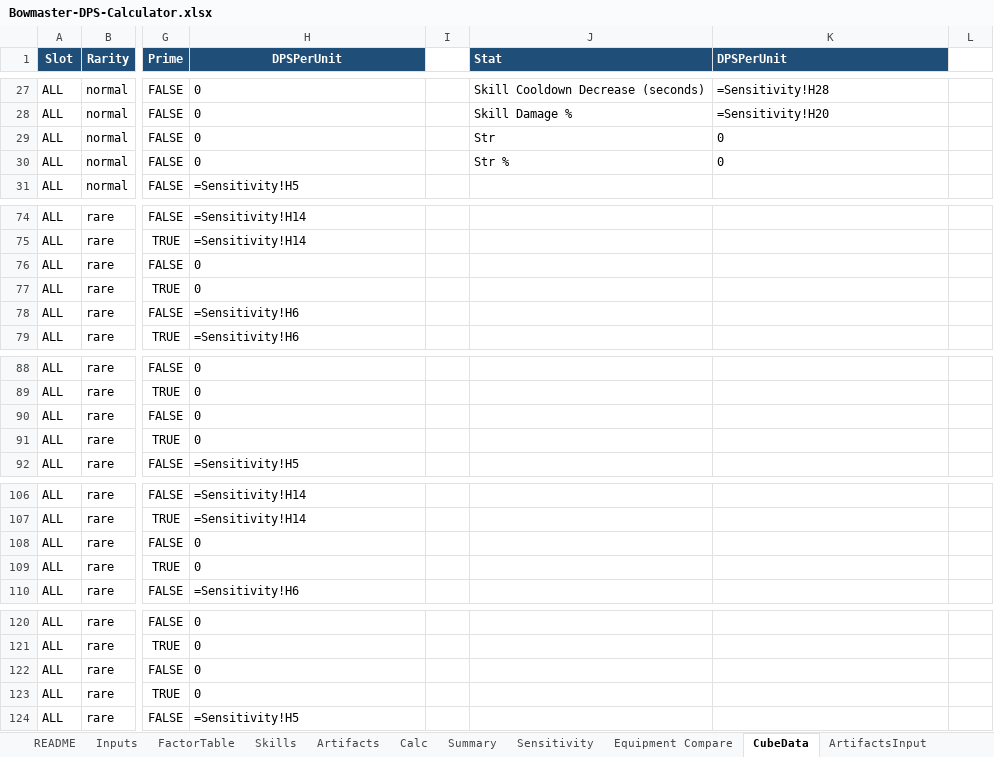
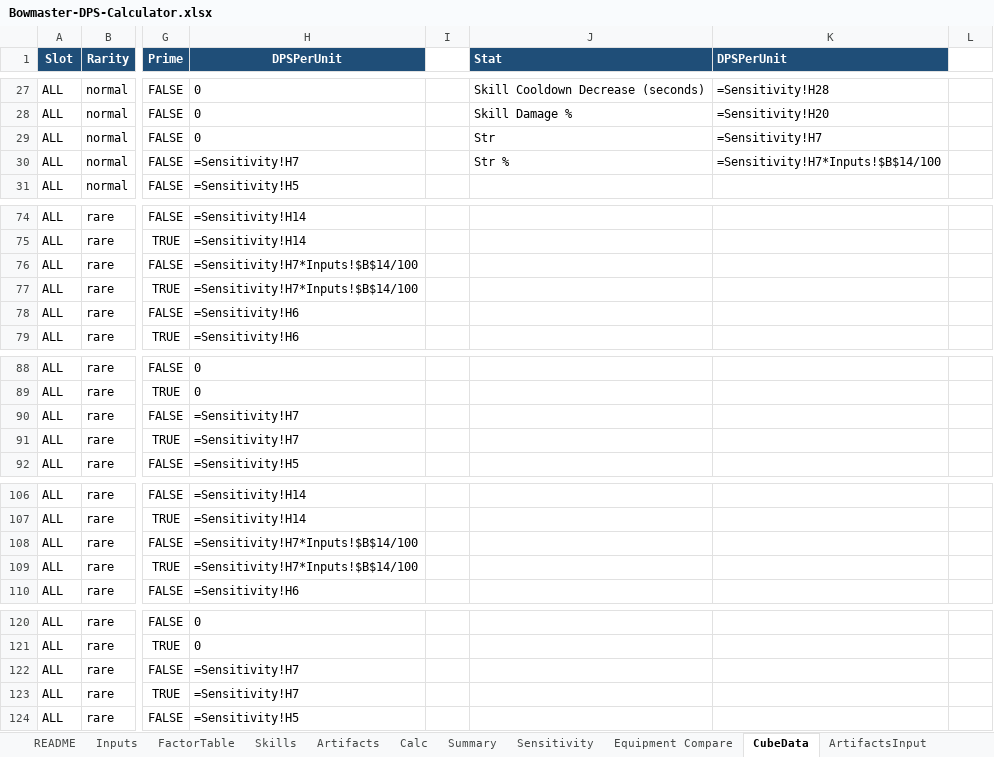
Before and after one commit to yanivgoft/MapleStoryIdleOptimizer, an Excel workbook: Bowmaster/Bowmaster-DPS-Calculator.xlsx, sheet CubeData, drawn as a sheet; only a part is shown, gaps mark what is left out; values as stored, in another font and other column widths than the file's, no borders; formulas without a stored value are shown as written; 1 other sheet too large or unreadable and not compared; the diff covers the shown part only; the diff names each change by its address in the sheet, - before the commit and + after, or states it on an @@ line.

```diff
--- a/Bowmaster/Bowmaster-DPS-Calculator.xlsx (sheet CubeData)
+++ b/Bowmaster/Bowmaster-DPS-Calculator.xlsx (sheet CubeData)
-K29 (DPSPerUnit): 0
+K29 (DPSPerUnit): =Sensitivity!H7
-H30 (DPSPerUnit): 0
+H30 (DPSPerUnit): =Sensitivity!H7
-K30 (DPSPerUnit): 0
+K30 (DPSPerUnit): =Sensitivity!H7*Inputs!$B$14/100
-H76:H77 (DPSPerUnit): 0
+H76:H77 (DPSPerUnit): =Sensitivity!H7*Inputs!$B$14/100
-H90:H91 (DPSPerUnit): 0
+H90:H91 (DPSPerUnit): =Sensitivity!H7
-H108:H109 (DPSPerUnit): 0
+H108:H109 (DPSPerUnit): =Sensitivity!H7*Inputs!$B$14/100
-H122:H123 (DPSPerUnit): 0
+H122:H123 (DPSPerUnit): =Sensitivity!H7
```
Also changed, not shown: 47 edited cells elsewhere in this sheet, sheet Calc, sheet Skills, sheet Summary, sheet Inputs, Buccaneer/Buccaneer-DPS-Calculator.xlsx, Corsair/Corsair-DPS-Calculator.xlsx, 35 other files.
